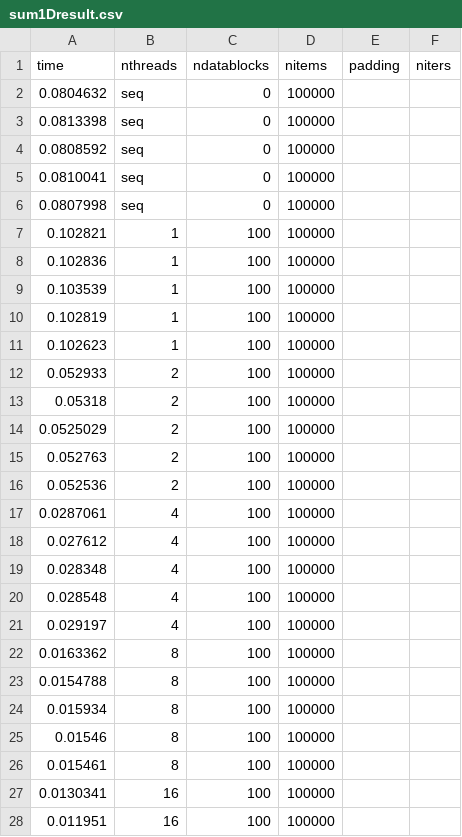
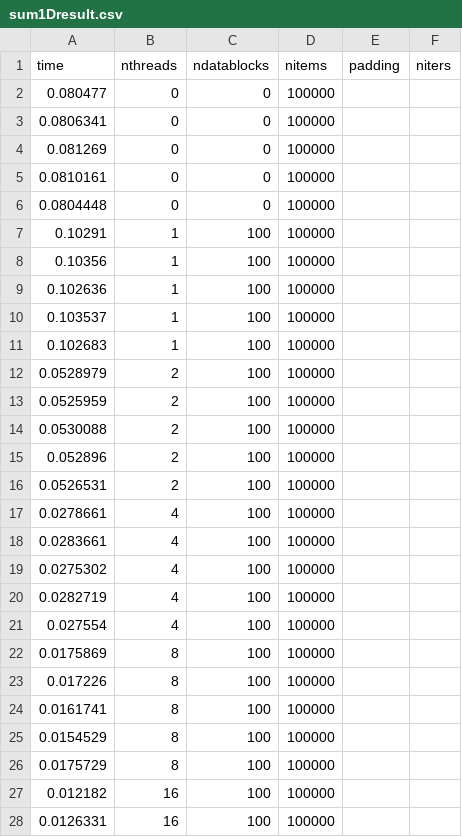
Before and after one commit to shengsli/stencil, a CSV file: stencil_code/ShengExamples/Sum1D/sum1Dresult.csv, drawn as a sheet; only a part is shown; the diff covers the shown part only.

```diff
--- a/stencil_code/ShengExamples/Sum1D/sum1Dresult.csv
+++ b/stencil_code/ShengExamples/Sum1D/sum1Dresult.csv
@@ -1,28 +1,28 @@
 time, nthreads, ndatablocks, nitems, padding, niters
-0.0804632, seq, 0, 100000
-0.0813398, seq, 0, 100000
-0.0808592, seq, 0, 100000
-0.0810041, seq, 0, 100000
-0.0807998, seq, 0, 100000
-0.102821, 1, 100, 100000
-0.102836, 1, 100, 100000
-0.103539, 1, 100, 100000
-0.102819, 1, 100, 100000
-0.102623, 1, 100, 100000
-0.052933, 2, 100, 100000
-0.05318, 2, 100, 100000
-0.0525029, 2, 100, 100000
-0.052763, 2, 100, 100000
-0.052536, 2, 100, 100000
-0.0287061, 4, 100, 100000
-0.027612, 4, 100, 100000
-0.028348, 4, 100, 100000
-0.028548, 4, 100, 100000
-0.029197, 4, 100, 100000
-0.0163362, 8, 100, 100000
-0.0154788, 8, 100, 100000
-0.015934, 8, 100, 100000
-0.01546, 8, 100, 100000
-0.015461, 8, 100, 100000
-0.0130341, 16, 100, 100000
-0.011951, 16, 100, 100000
+0.080477, 0, 0, 100000
+0.0806341, 0, 0, 100000
+0.081269, 0, 0, 100000
+0.0810161, 0, 0, 100000
+0.0804448, 0, 0, 100000
+0.10291, 1, 100, 100000
+0.10356, 1, 100, 100000
+0.102636, 1, 100, 100000
+0.103537, 1, 100, 100000
+0.102683, 1, 100, 100000
+0.0528979, 2, 100, 100000
+0.0525959, 2, 100, 100000
+0.0530088, 2, 100, 100000
+0.052896, 2, 100, 100000
+0.0526531, 2, 100, 100000
+0.0278661, 4, 100, 100000
+0.0283661, 4, 100, 100000
+0.0275302, 4, 100, 100000
+0.0282719, 4, 100, 100000
+0.027554, 4, 100, 100000
+0.0175869, 8, 100, 100000
+0.017226, 8, 100, 100000
+0.0161741, 8, 100, 100000
+0.0154529, 8, 100, 100000
+0.0175729, 8, 100, 100000
+0.012182, 16, 100, 100000
+0.0126331, 16, 100, 100000
```
Also changed, not shown: 13 edited cells elsewhere in this file, stencil_code/ShengExamples/Median1D/median1Dresult.csv, stencil_code/ShengExamples/Median2D/median2Dresult.csv, 40 other files.
